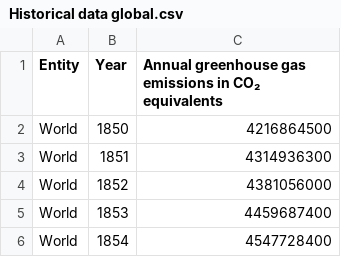
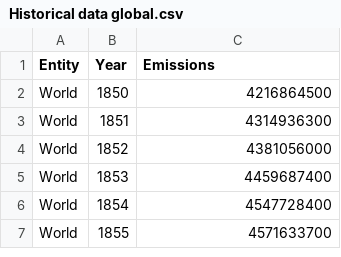
Before and after one commit to charlenechch/COS30045, a CSV file: resource/Historical data global.csv, drawn as a sheet; only a part is shown; the shorter side is filled out with more unchanged rows.

Commit message:
Resource Files

```diff
--- a/resource/Historical data global.csv
+++ b/resource/Historical data global.csv
@@ -1,2 +1,2 @@
-Entity,Year,Annual greenhouse gas emissions in CO₂ equivalents
+Entity,Year,Emissions
 World,1850,4216864500
```
